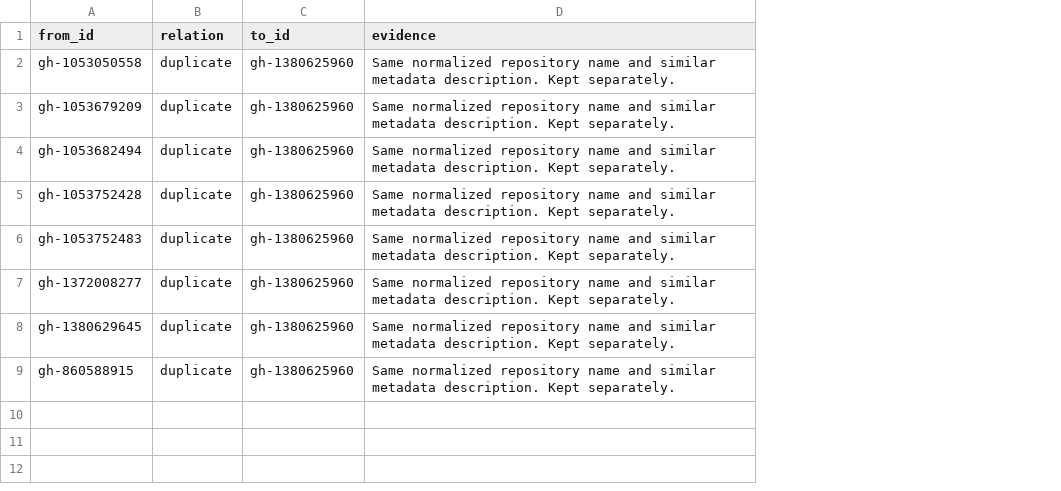
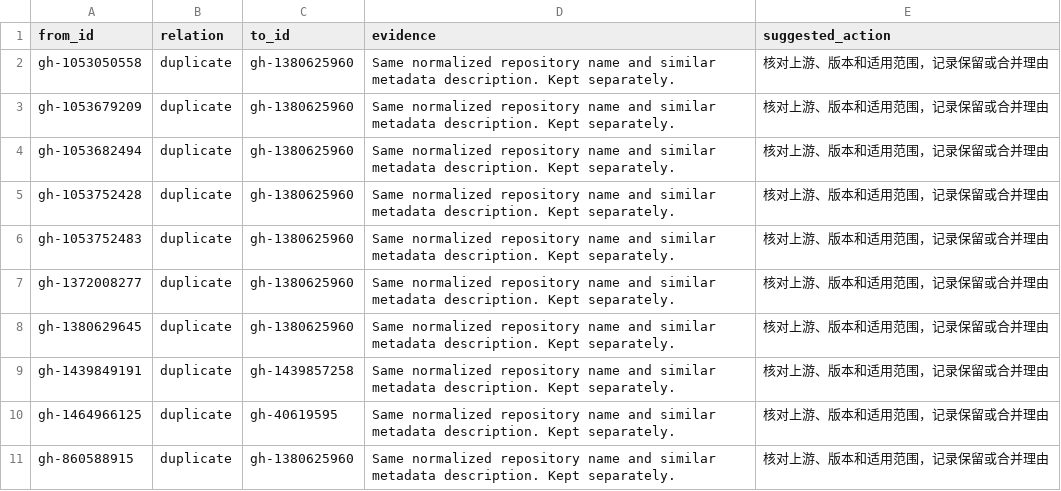
Before and after one commit to Huan313/awesome-howto, a CSV file: data/reviews/duplicate-review.csv, drawn as a sheet; the diff names each change by its address in the sheet, - before the commit and + after, or states it on an @@ line.

```diff
--- a/data/reviews/duplicate-review.csv
+++ b/data/reviews/duplicate-review.csv
+column E (suggested_action), rows 2-8: all 核对上游、版本和适用范围，记录保留或合并理由; row 11: 核对上游、版本和适用范围，记录保留或合并理由
+row 9: gh-1439849191 | duplicate | gh-1439857258 | Same normalized repository name and similar metadata description. Kept separately. | 核对上游、版本和适用范围，记录保留或合并理由
+row 10: gh-1464966125 | duplicate | gh-40619595 | Same normalized repository name and similar metadata description. Kept separately. | 核对上游、版本和适用范围，记录保留或合并理由
```
Also changed, not shown: data/reviews/high-risk-review.csv, 52 other files.
